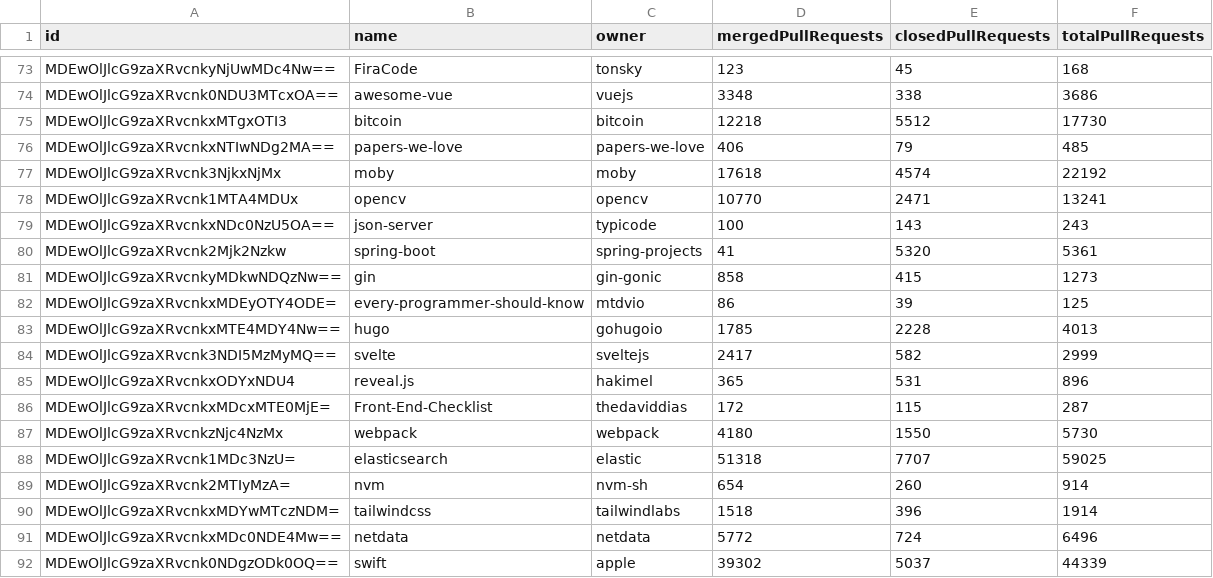
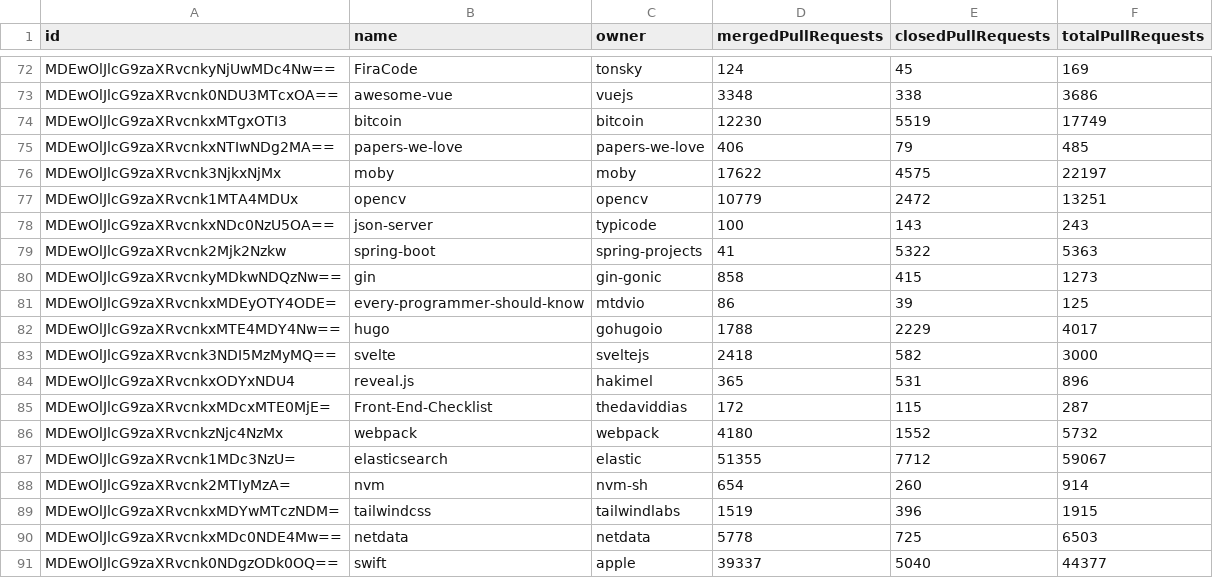
Before and after one commit to Lucas-Angelo/SoftwareExperimentationLab, a CSV file: Lab03/repositories.csv, drawn as a sheet; only a part is shown, gaps mark what is left out; addresses are those after the commit; the diff covers the shown part only; the diff names each change by its address in the sheet, - before the commit and + after, or states it on an @@ line.

Commit message:
Add pull requests

```diff
--- a/Lab03/repositories.csv
+++ b/Lab03/repositories.csv
-D72 (mergedPullRequests): 123
+D72 (mergedPullRequests): 124
-F72 (totalPullRequests): 168
+F72 (totalPullRequests): 169
-D74 (mergedPullRequests): 12218
+D74 (mergedPullRequests): 12230
-E74 (closedPullRequests): 5512
+E74 (closedPullRequests): 5519
-F74 (totalPullRequests): 17730
+F74 (totalPullRequests): 17749
-D76 (mergedPullRequests): 17618
+D76 (mergedPullRequests): 17622
-E76 (closedPullRequests): 4574
+E76 (closedPullRequests): 4575
-F76 (totalPullRequests): 22192
+F76 (totalPullRequests): 22197
-D77 (mergedPullRequests): 10770
+D77 (mergedPullRequests): 10779
-E77 (closedPullRequests): 2471
+E77 (closedPullRequests): 2472
-F77 (totalPullRequests): 13241
+F77 (totalPullRequests): 13251
-E79 (closedPullRequests): 5320
+E79 (closedPullRequests): 5322
-F79 (totalPullRequests): 5361
+F79 (totalPullRequests): 5363
-D82 (mergedPullRequests): 1785
+D82 (mergedPullRequests): 1788
-E82 (closedPullRequests): 2228
+E82 (closedPullRequests): 2229
-F82 (totalPullRequests): 4013
+F82 (totalPullRequests): 4017
-D83 (mergedPullRequests): 2417
+D83 (mergedPullRequests): 2418
-F83 (totalPullRequests): 2999
+F83 (totalPullRequests): 3000
-E86 (closedPullRequests): 1550
+E86 (closedPullRequests): 1552
-F86 (totalPullRequests): 5730
+F86 (totalPullRequests): 5732
-D87 (mergedPullRequests): 51318
+D87 (mergedPullRequests): 51355
-E87 (closedPullRequests): 7707
+E87 (closedPullRequests): 7712
-F87 (totalPullRequests): 59025
+F87 (totalPullRequests): 59067
-D89 (mergedPullRequests): 1518
+D89 (mergedPullRequests): 1519
-F89 (totalPullRequests): 1914
+F89 (totalPullRequests): 1915
-D90 (mergedPullRequests): 5772
+D90 (mergedPullRequests): 5778
-E90 (closedPullRequests): 724
+E90 (closedPullRequests): 725
-F90 (totalPullRequests): 6496
+F90 (totalPullRequests): 6503
-D91 (mergedPullRequests): 39302
+D91 (mergedPullRequests): 39337
-E91 (closedPullRequests): 5037
+E91 (closedPullRequests): 5040
-F91 (totalPullRequests): 44339
+F91 (totalPullRequests): 44377
```
Also changed, not shown: 2 added rows, 2 removed rows and 97 edited cells elsewhere in this file, 4 other files.
